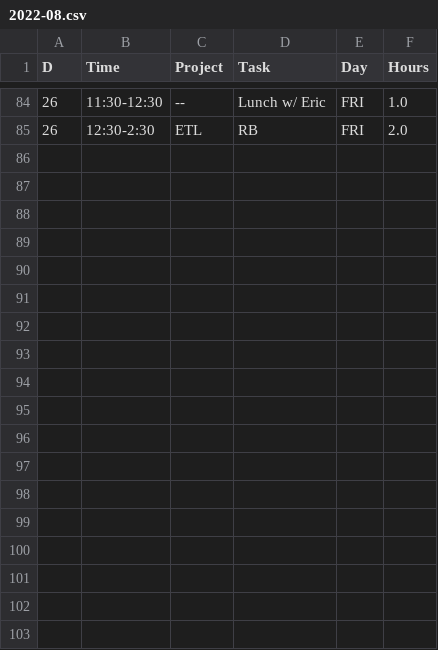
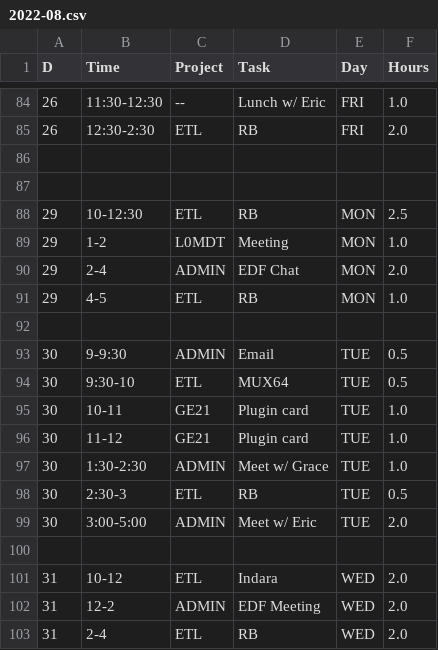
Before and after one commit to andrewpeck/edf-timesheet, a CSV file: csv/2022-08.csv, drawn as a sheet; only a part is shown, gaps mark what is left out.

```diff
--- a/csv/2022-08.csv
+++ b/csv/2022-08.csv
@@ -85 +85,19 @@ D,Time,Project,Task,Day,Hours
 26,12:30-2:30,ETL,RB,FRI,2.0
+,,,,,
+,,,,,
+29,10-12:30,ETL,RB,MON,2.5
+29,1-2,L0MDT,Meeting,MON,1.0
+29,2-4,ADMIN,EDF Chat,MON,2.0
+29,4-5,ETL,RB,MON,1.0
+,,,,,
+30,9-9:30,ADMIN,Email,TUE,0.5
+30,9:30-10,ETL,MUX64,TUE,0.5
+30,10-11,GE21,Plugin card,TUE,1.0
+30,11-12,GE21,Plugin card,TUE,1.0
+30,1:30-2:30,ADMIN,Meet w/ Grace,TUE,1.0
+30,2:30-3,ETL,RB,TUE,0.5
+30,3:00-5:00,ADMIN,Meet w/ Eric,TUE,2.0
+,,,,,
+31,10-12,ETL,Indara,WED,2.0
+31,12-2,ADMIN,EDF Meeting,WED,2.0
+31,2-4,ETL,RB,WED,2.0
```
Also changed, not shown: csv/2022-08-Summary.csv, 11 other files.
